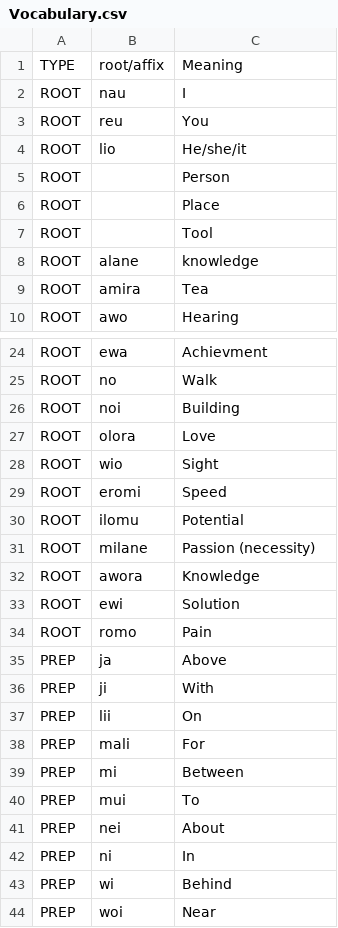
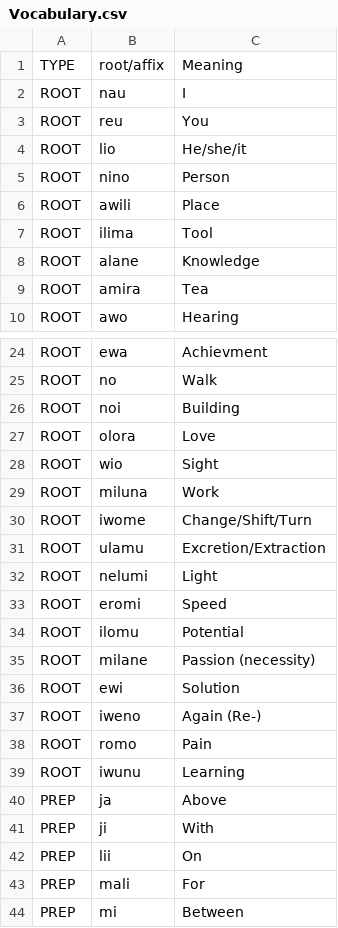
Before and after one commit to NikSays/linuwa, a CSV file: Vocabulary/Vocabulary.csv, drawn as a sheet; only a part is shown, gaps mark what is left out; the shorter side is filled out with more unchanged rows.

Commit message:
Update Vocabulary.csv

```diff
--- a/Vocabulary/Vocabulary.csv
+++ b/Vocabulary/Vocabulary.csv
@@ -4,6 +4,6 @@ ROOT,reu,You
 ROOT,lio,He/she/it
-ROOT,,Person
-ROOT,,Place
-ROOT,,Tool
-ROOT,alane,knowledge
+ROOT,nino,Person
+ROOT,awili,Place
+ROOT,ilima,Tool
+ROOT,alane,Knowledge
 ROOT,amira,Tea
@@ -28,2 +28,6 @@ ROOT,olora,Love
 ROOT,wio,Sight
+ROOT,miluna,Work
+ROOT,iwome,Change/Shift/Turn
+ROOT,ulamu,Excretion/Extraction
+ROOT,nelumi,Light
 ROOT,eromi,Speed
@@ -31,5 +35,6 @@ ROOT,ilomu,Potential
 ROOT,milane,Passion (necessity)
-ROOT,awora,Knowledge
 ROOT,ewi,Solution
+ROOT,iweno,Again (Re-)
 ROOT,romo,Pain
+ROOT,iwunu,Learning
 PREP,ja,Above
```
